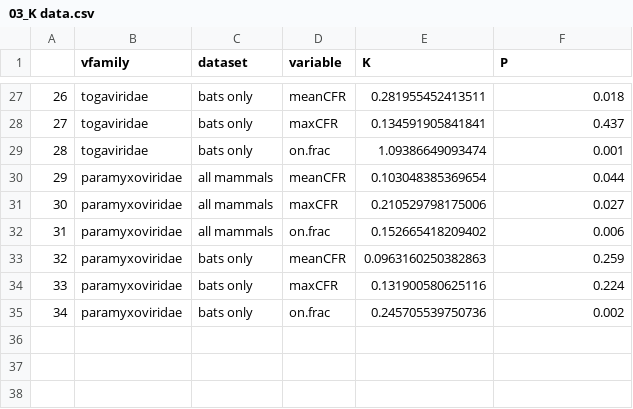
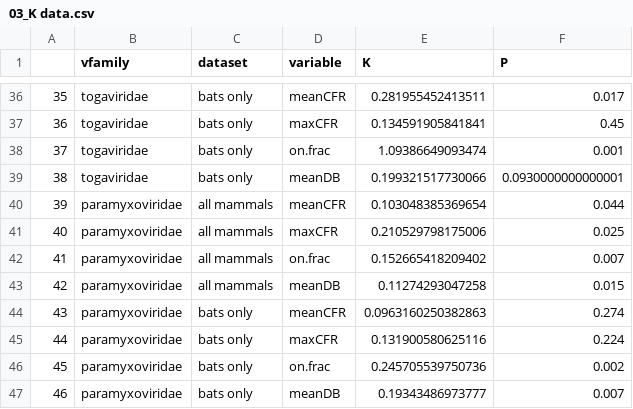
Before and after one commit to viralemergence/phylofatality, a CSV file: csv files/03_K data.csv, drawn as a sheet; only a part is shown, gaps mark what is left out; addresses are those after the commit; the diff covers the shown part only; the diff names each change by its address in the sheet, - before the commit and + after, or states it on an @@ line.

```diff
--- a/csv files/03_K data.csv
+++ b/csv files/03_K data.csv
@@ column A renumbered between rows 6 and 46 @@
-F36 (P): 0.018
+F36 (P): 0.017
-F37 (P): 0.437
+F37 (P): 0.45
+row 39: 38 | togaviridae | bats only | meanDB | 0.199321517730066 | 0.0930000000000001
-F41 (P): 0.027
+F41 (P): 0.025
-F42 (P): 0.006
+F42 (P): 0.007
+row 43: 42 | paramyxoviridae | all mammals | meanDB | 0.11274293047258 | 0.015
-F44 (P): 0.259
+F44 (P): 0.274
+row 47: 46 | paramyxoviridae | bats only | meanDB | 0.19343486973777 | 0.007
```
Also changed, not shown: 9 added rows and 6 edited cells elsewhere in this file, csv files/03_PS data.csv, 6 other files.
